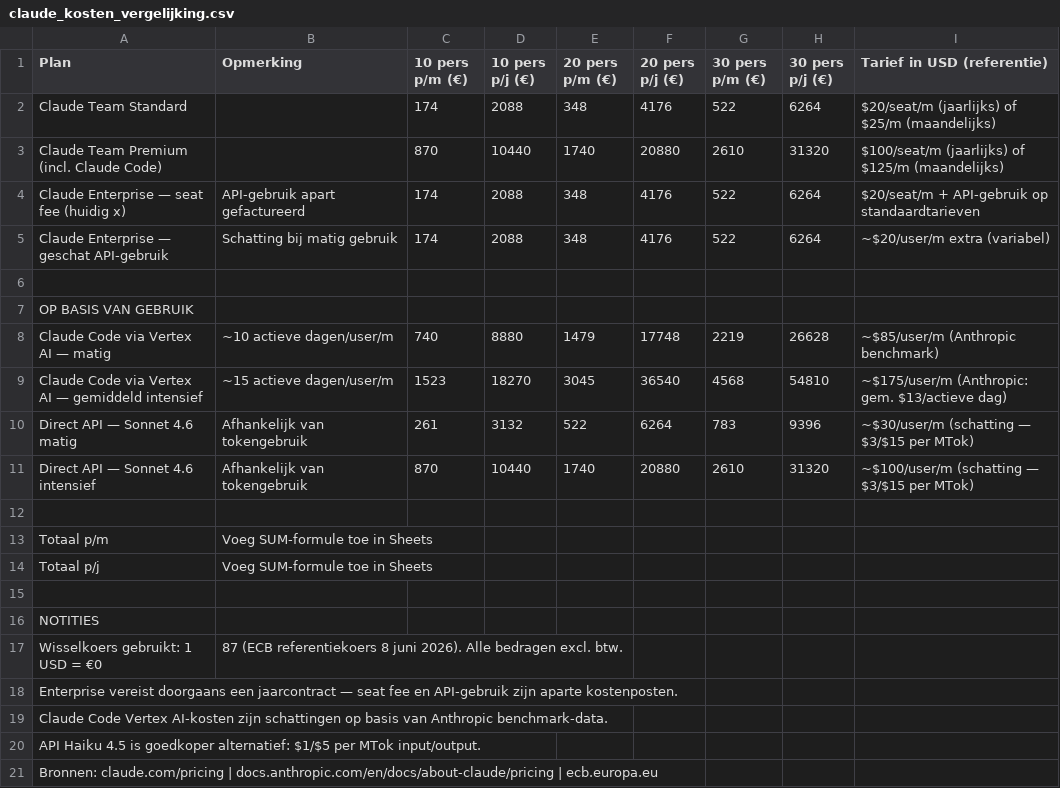
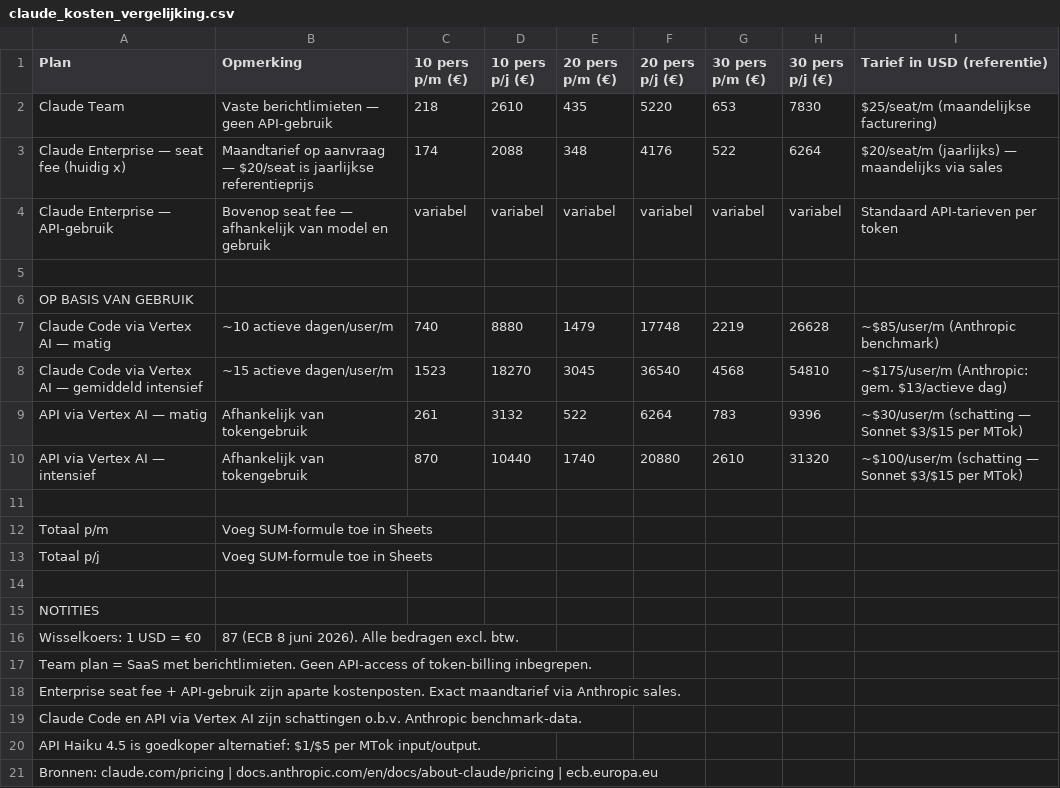
Before and after one commit to youpvsteensel/reisbazen-frontend, a CSV file: claude_kosten_vergelijking.csv, drawn as a sheet.

Commit message:
Auto-commit: claude_kosten_vergelijking.csv

```diff
--- a/claude_kosten_vergelijking.csv
+++ b/claude_kosten_vergelijking.csv
@@ -1,6 +1,5 @@
 Plan,Opmerking,10 pers p/m (€),10 pers p/j (€),20 pers p/m (€),20 pers p/j (€),30 pers p/m (€),30 pers p/j (€),Tarief in USD (referentie)
-Claude Team Standard,,174,2088,348,4176,522,6264,"$20/seat/m (jaarlijks) of $25/m (maandelijks)"
-Claude Team Premium (incl. Claude Code),,870,10440,1740,20880,2610,31320,"$100/seat/m (jaarlijks) of $125/m (maandelijks)"
-Claude Enterprise — seat fee (huidig x),API-gebruik apart gefactureerd,174,2088,348,4176,522,6264,$20/seat/m + API-gebruik op standaardtarieven
-Claude Enterprise — geschat API-gebruik,Schatting bij matig gebruik,174,2088,348,4176,522,6264,~$20/user/m extra (variabel)
+Claude Team,Vaste berichtlimieten — geen API-gebruik,218,2610,435,5220,653,7830,$25/seat/m (maandelijkse facturering)
+Claude Enterprise — seat fee (huidig x),Maandtarief op aanvraag — $20/seat is jaarlijkse referentieprijs,174,2088,348,4176,522,6264,$20/seat/m (jaarlijks) — maandelijks via sales
+Claude Enterprise — API-gebruik,Bovenop seat fee — afhankelijk van model en gebruik,variabel,variabel,variabel,variabel,variabel,variabel,Standaard API-tarieven per token
 ,,,,,,,,
@@ -9,4 +8,4 @@ Claude Code via Vertex AI — matig,~10 actieve dagen/user/m,740,8880,1479,17748
 Claude Code via Vertex AI — gemiddeld intensief,~15 actieve dagen/user/m,1523,18270,3045,36540,4568,54810,~$175/user/m (Anthropic: gem. $13/actieve dag)
-Direct API — Sonnet 4.6 matig,Afhankelijk van tokengebruik,261,3132,522,6264,783,9396,"~$30/user/m (schatting — $3/$15 per MTok)"
-Direct API — Sonnet 4.6 intensief,Afhankelijk van tokengebruik,870,10440,1740,20880,2610,31320,"~$100/user/m (schatting — $3/$15 per MTok)"
+API via Vertex AI — matig,Afhankelijk van tokengebruik,261,3132,522,6264,783,9396,"~$30/user/m (schatting — Sonnet $3/$15 per MTok)"
+API via Vertex AI — intensief,Afhankelijk van tokengebruik,870,10440,1740,20880,2610,31320,"~$100/user/m (schatting — Sonnet $3/$15 per MTok)"
 ,,,,,,,,
@@ -16,5 +15,6 @@ Totaal p/j,Voeg SUM-formule toe in Sheets,,,,,,
 NOTITIES,,,,,,,,
-Wisselkoers gebruikt: 1 USD = €0,87 (ECB referentiekoers 8 juni 2026). Alle bedragen excl. btw.,,,,,,,,
-Enterprise vereist doorgaans een jaarcontract — seat fee en API-gebruik zijn aparte kostenposten.,,,,,,,,
-Claude Code Vertex AI-kosten zijn schattingen op basis van Anthropic benchmark-data.,,,,,,,,
+Wisselkoers: 1 USD = €0,87 (ECB 8 juni 2026). Alle bedragen excl. btw.,,,,,,,,
+Team plan = SaaS met berichtlimieten. Geen API-access of token-billing inbegrepen.,,,,,,,,
+Enterprise seat fee + API-gebruik zijn aparte kostenposten. Exact maandtarief via Anthropic sales.,,,,,,,,
+Claude Code en API via Vertex AI zijn schattingen o.b.v. Anthropic benchmark-data.,,,,,,,,
 API Haiku 4.5 is goedkoper alternatief: $1/$5 per MTok input/output.,,,,,,,,
```
